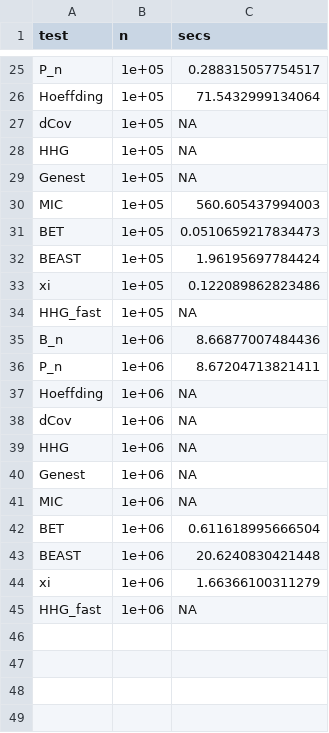
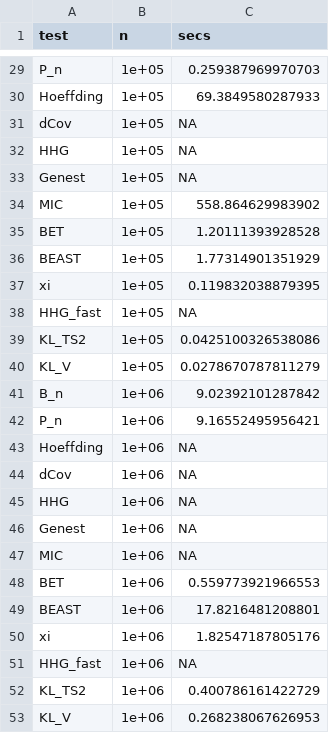
Before and after one commit to matteopelagatti/dependence, a CSV file: inst/paper/results/power_continuous_scaling.csv, drawn as a sheet; only a part is shown, gaps mark what is left out; the diff covers the shown part only.

```diff
--- a/inst/paper/results/power_continuous_scaling.csv
+++ b/inst/paper/results/power_continuous_scaling.csv
@@ -25,3 +29,3 @@
-"P_n",1e+05,0.288315057754517
-"Hoeffding",1e+05,71.5432999134064
+"P_n",1e+05,0.259387969970703
+"Hoeffding",1e+05,69.3849580287933
 "dCov",1e+05,NA
@@ -29,9 +33,11 @@
 "Genest",1e+05,NA
-"MIC",1e+05,560.605437994003
-"BET",1e+05,0.0510659217834473
-"BEAST",1e+05,1.96195697784424
-"xi",1e+05,0.122089862823486
+"MIC",1e+05,558.864629983902
+"BET",1e+05,1.20111393928528
+"BEAST",1e+05,1.77314901351929
+"xi",1e+05,0.119832038879395
 "HHG_fast",1e+05,NA
-"B_n",1e+06,8.66877007484436
-"P_n",1e+06,8.67204713821411
+"KL_TS2",1e+05,0.0425100326538086
+"KL_V",1e+05,0.0278670787811279
+"B_n",1e+06,9.02392101287842
+"P_n",1e+06,9.16552495956421
 "Hoeffding",1e+06,NA
@@ -41,5 +47,7 @@
 "MIC",1e+06,NA
-"BET",1e+06,0.611618995666504
-"BEAST",1e+06,20.6240830421448
-"xi",1e+06,1.66366100311279
+"BET",1e+06,0.559773921966553
+"BEAST",1e+06,17.8216481208801
+"xi",1e+06,1.82547187805176
 "HHG_fast",1e+06,NA
+"KL_TS2",1e+06,0.400786161422729
+"KL_V",1e+06,0.268238067626953
```
Also changed, not shown: 4 added rows and 22 edited cells elsewhere in this file, inst/paper/results/power_continuous_summary.csv, 4 other files.
